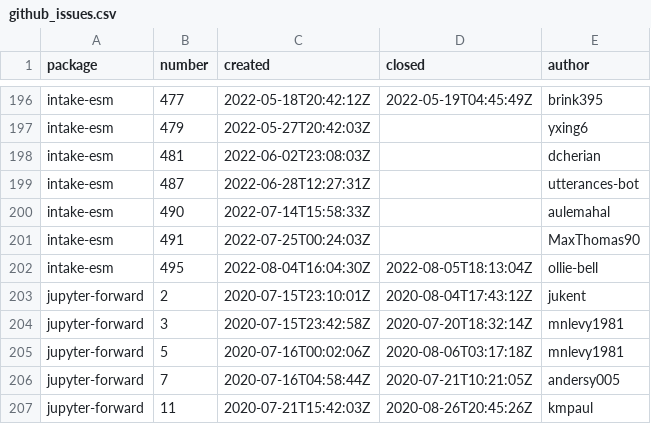
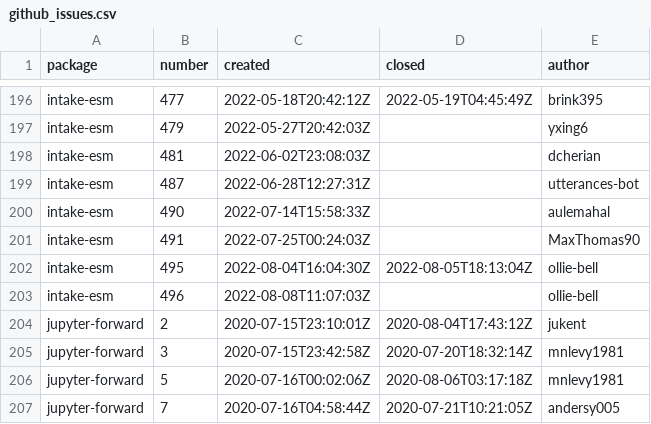
Before and after one commit to ncar-xdev/ncar-xdev.github.io, a CSV file: data/github_issues.csv, drawn as a sheet; only a part is shown, gaps mark what is left out; the shorter side is filled out with more unchanged rows; the diff names each change by its address in the sheet, - before the commit and + after, or states it on an @@ line.

```diff
--- a/data/github_issues.csv
+++ b/data/github_issues.csv
+row 203: intake-esm | 496 | 2022-08-08T11:07:03Z |  | ollie-bell
```
Also changed, not shown: data/github_commits.csv, data/pypi_stats.csv.
